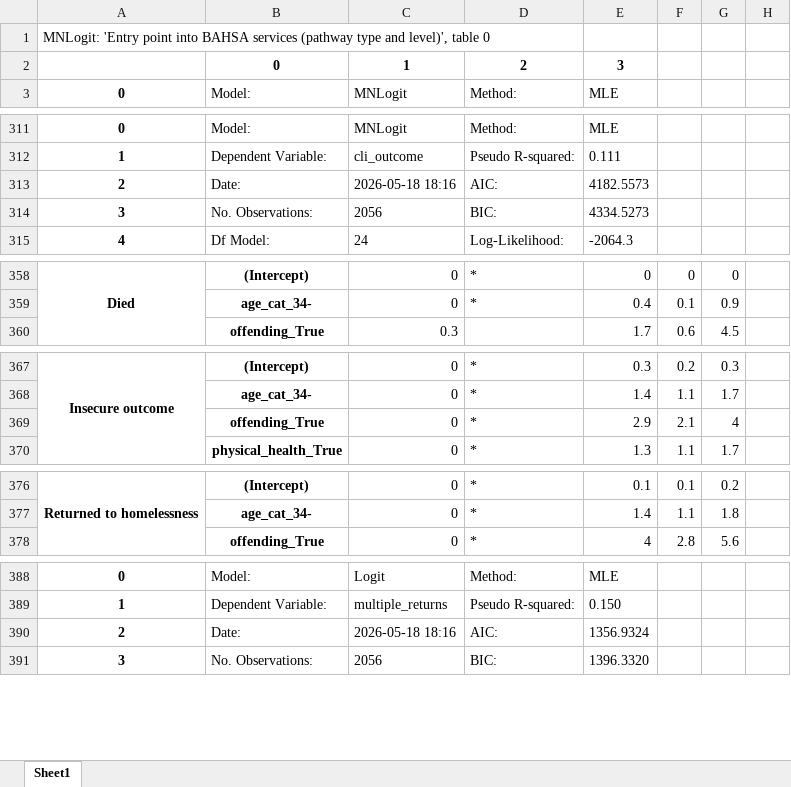
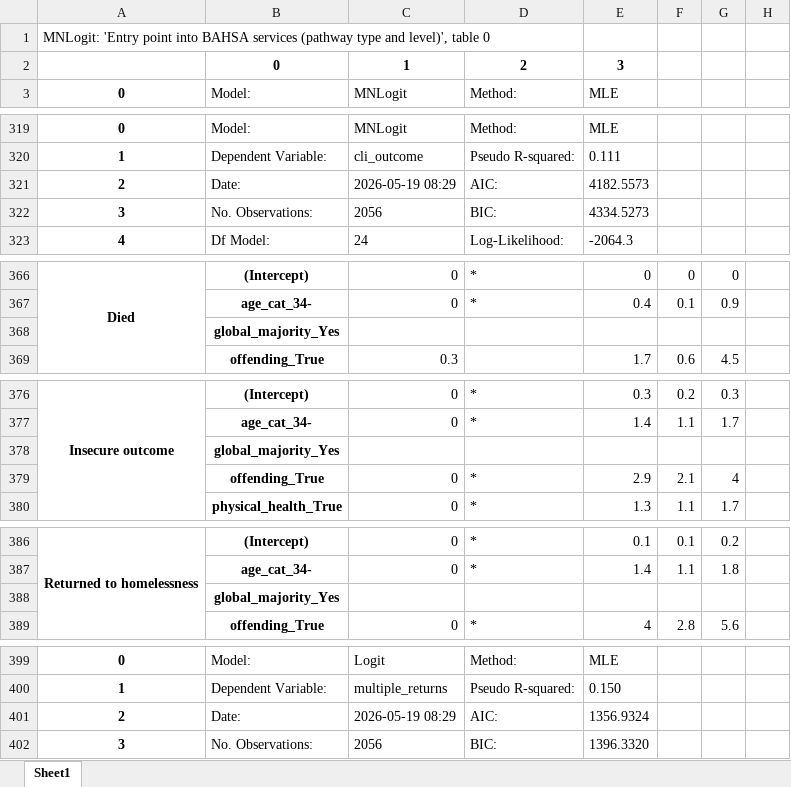
Before and after one commit to davidingerslev/BSHARP-ISHSHHB-2026, an Excel workbook: assets_output/07_multinomial_logistic_regression.xlsx, sheet Sheet1, drawn as a sheet; only a part is shown, gaps mark what is left out; values as stored, in another font and other column widths than the file's, no borders; addresses are those after the commit; the diff covers the shown part only; the diff names each change by its address in the sheet, - before the commit and + after, or states it on an @@ line.

```diff
--- a/assets_output/07_multinomial_logistic_regression.xlsx (sheet Sheet1)
+++ b/assets_output/07_multinomial_logistic_regression.xlsx (sheet Sheet1)
-C321 (MNLogit): 2026-05-18 18:16
+C321 (MNLogit): 2026-05-19 08:29
+row 368:  | global_majority_Yes
+row 378:  | global_majority_Yes
+row 388:  | global_majority_Yes
-C401 (MNLogit): 2026-05-18 18:16
+C401 (MNLogit): 2026-05-19 08:29
```
Also changed, not shown: 17 added rows and 5 edited cells elsewhere in this sheet, 3 other files.
